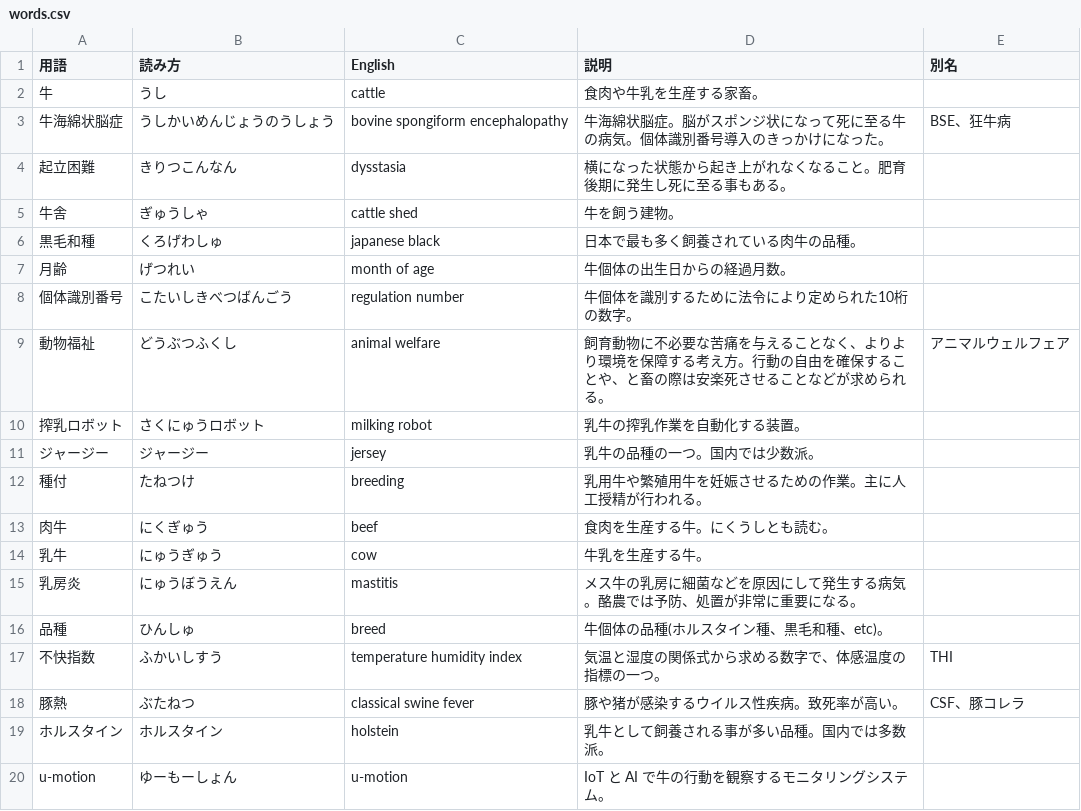
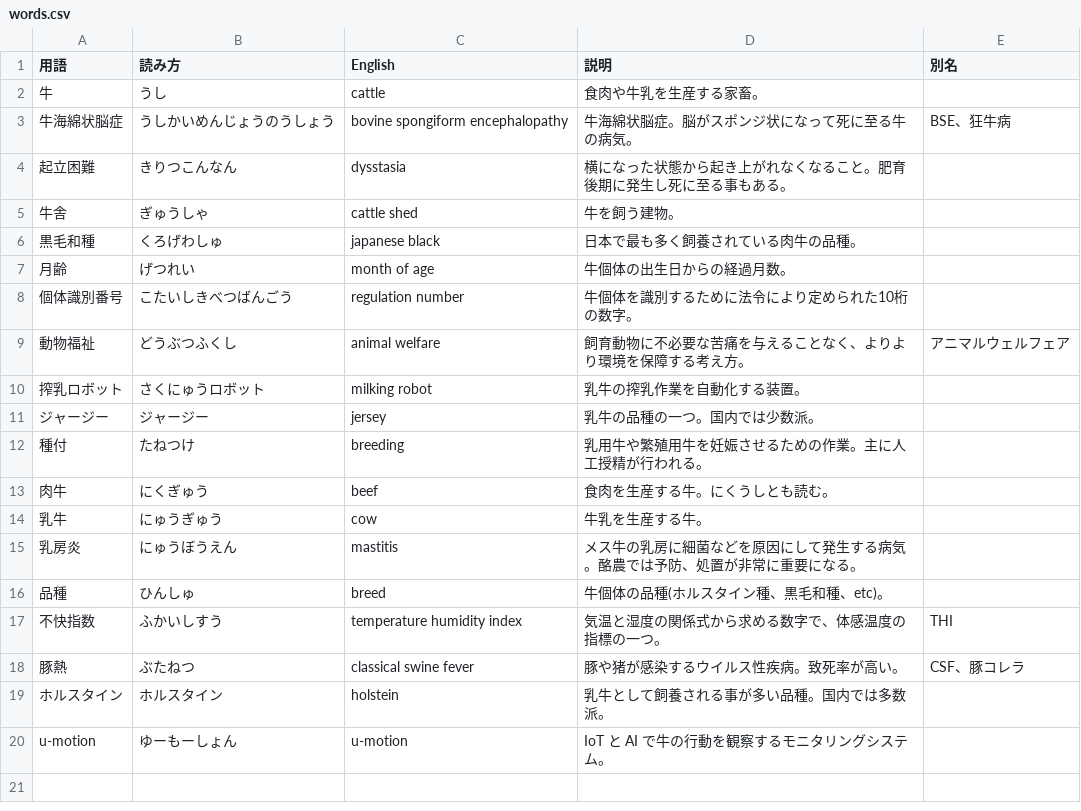
Before and after one commit to u-motion/u-words, a CSV file: words.csv, drawn as a sheet.

Commit message:
説明文を短縮

```diff
--- a/words.csv
+++ b/words.csv
@@ -2,3 +2,3 @@
 牛,うし,cattle,食肉や牛乳を生産する家畜。,
-牛海綿状脳症,うしかいめんじょうのうしょう,bovine spongiform encephalopathy,牛海綿状脳症。脳がスポンジ状になって死に至る牛の病気。個体識別番号導入のきっかけになった。,BSE、狂牛病
+牛海綿状脳症,うしかいめんじょうのうしょう,bovine spongiform encephalopathy,牛海綿状脳症。脳がスポンジ状になって死に至る牛の病気。,BSE、狂牛病
 起立困難,きりつこんなん,dysstasia,横になった状態から起き上がれなくなること。肥育後期に発生し死に至る事もある。,
@@ -8,3 +8,3 @@
 個体識別番号,こたいしきべつばんごう,regulation number,牛個体を識別するために法令により定められた10桁の数字。,
-動物福祉,どうぶつふくし,animal welfare,飼育動物に不必要な苦痛を与えることなく、よりより環境を保障する考え方。行動の自由を確保することや、と畜の際は安楽死させることなどが求められる。,アニマルウェルフェア
+動物福祉,どうぶつふくし,animal welfare,飼育動物に不必要な苦痛を与えることなく、よりより環境を保障する考え方。,アニマルウェルフェア
 搾乳ロボット,さくにゅうロボット,milking robot,乳牛の搾乳作業を自動化する装置。,
```
